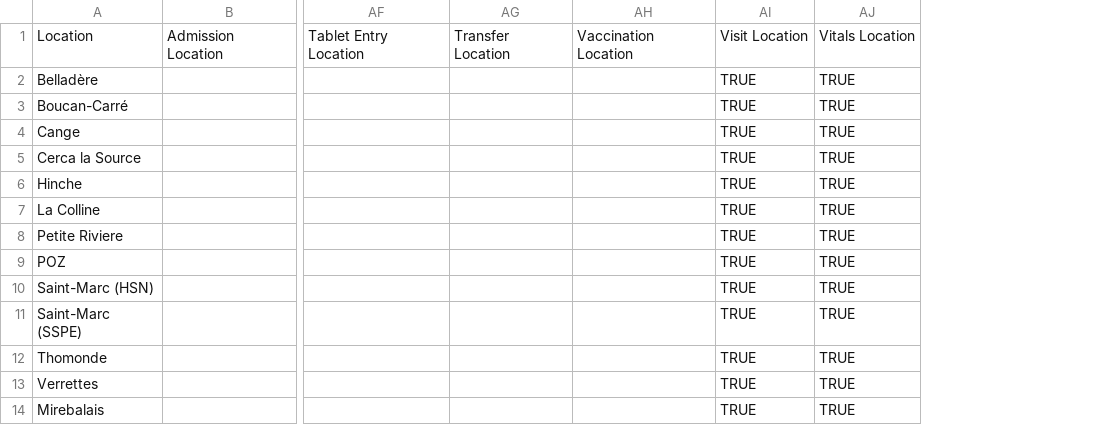
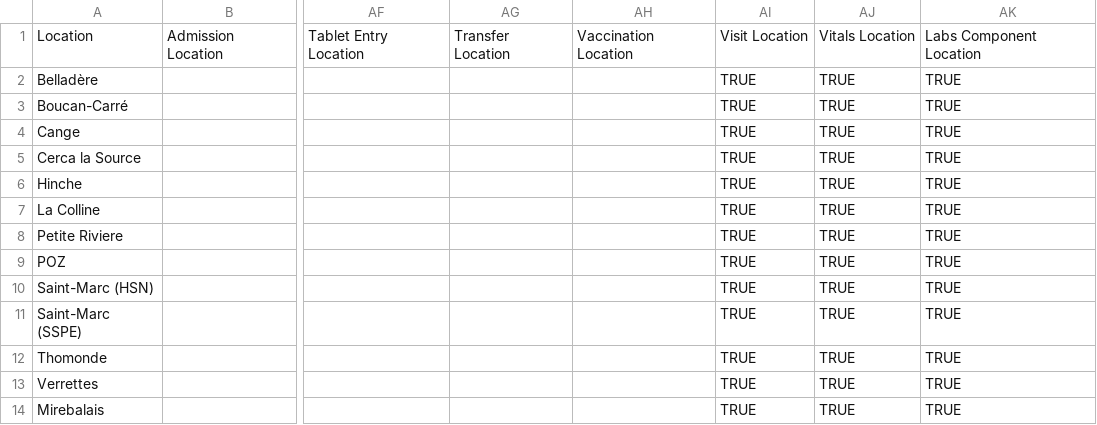
Before and after one commit to andycotton/openmrs-config-zl, a CSV file: configuration/locationtagmaps/locationtagmaps-site-cross_site.csv, drawn as a sheet; only a part is shown, gaps mark what is left out; the diff names each change by its address in the sheet, - before the commit and + after, or states it on an @@ line.

Commit message:
UHM-7694: Make all locations in hiv system support labtracking app

```diff
--- a/configuration/locationtagmaps/locationtagmaps-site-cross_site.csv
+++ b/configuration/locationtagmaps/locationtagmaps-site-cross_site.csv
+column AK, rows 1-14: Labs Component Location | TRUE | TRUE | TRUE | TRUE | TRUE | TRUE | TRUE | TRUE | TRUE | TRUE | TRUE | TRUE | TRUE
```
